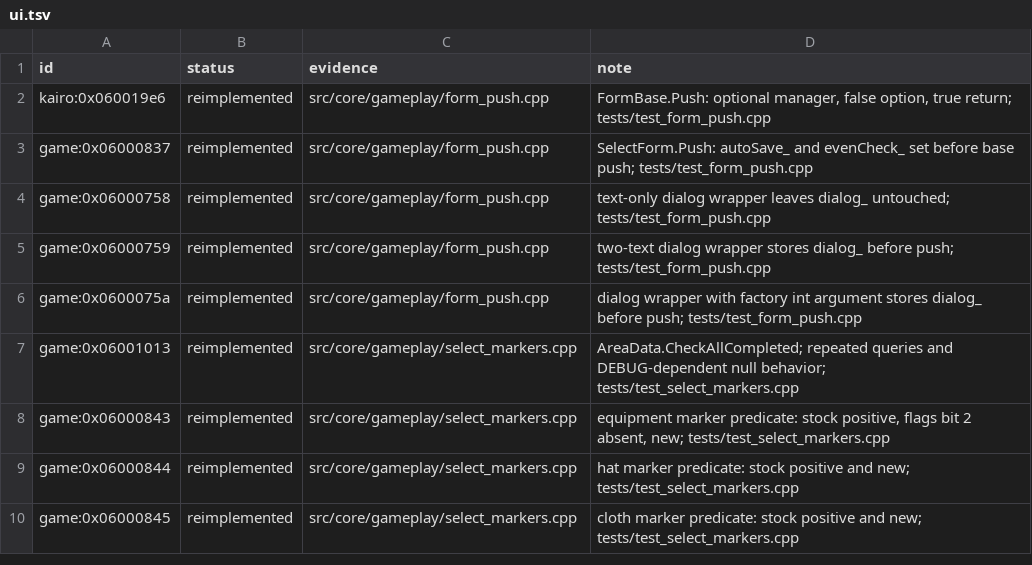
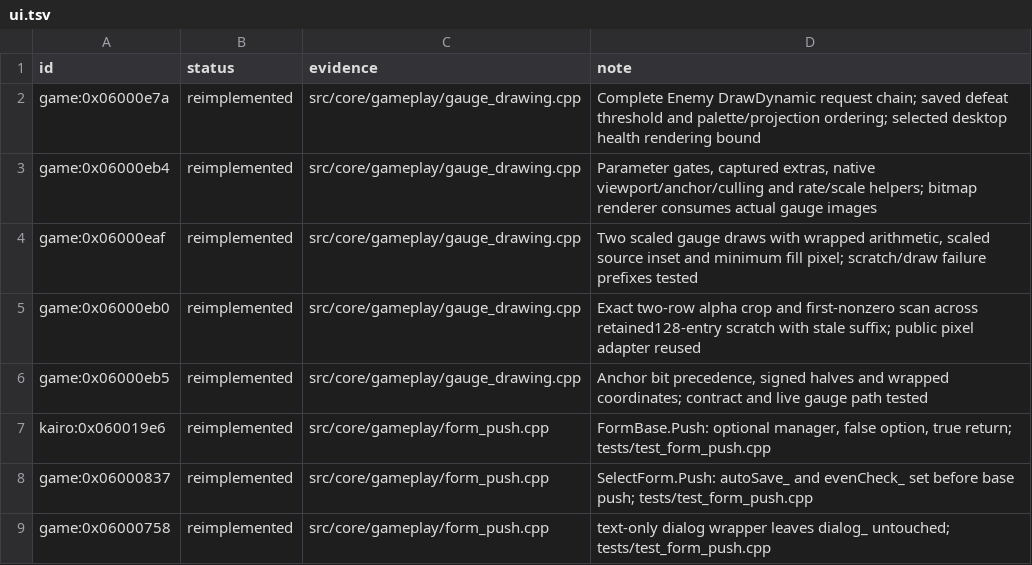
Before and after one commit to Tim-campy/magicians-saga-port, a TSV file: re/status/ui.tsv, drawn as a sheet; only a part is shown; the shorter side is filled out with more unchanged rows; the diff names each change by its address in the sheet, - before the commit and + after, or states it on an @@ line.

```diff
--- a/re/status/ui.tsv
+++ b/re/status/ui.tsv
+row 2: game:0x06000e7a | reimplemented | src/core/gameplay/gauge_drawing.cpp | Complete Enemy DrawDynamic request chain; saved defeat threshold and palette/projection ordering; selected desktop health rendering bound
+row 3: game:0x06000eb4 | reimplemented | src/core/gameplay/gauge_drawing.cpp | Parameter gates, captured extras, native viewport/anchor/culling and rate/scale helpers; bitmap renderer consumes actual gauge images
+row 4: game:0x06000eaf | reimplemented | src/core/gameplay/gauge_drawing.cpp | Two scaled gauge draws with wrapped arithmetic, scaled source inset and minimum fill pixel; scratch/draw failure prefixes tested
+row 5: game:0x06000eb0 | reimplemented | src/core/gameplay/gauge_drawing.cpp | Exact two-row alpha crop and first-nonzero scan across retained128-entry scratch with stale suffix; public pixel adapter reused
+row 6: game:0x06000eb5 | reimplemented | src/core/gameplay/gauge_drawing.cpp | Anchor bit precedence, signed halves and wrapped coordinates; contract and live gauge path tested
```
Also changed, not shown: re/functions.csv, 22 other files.
